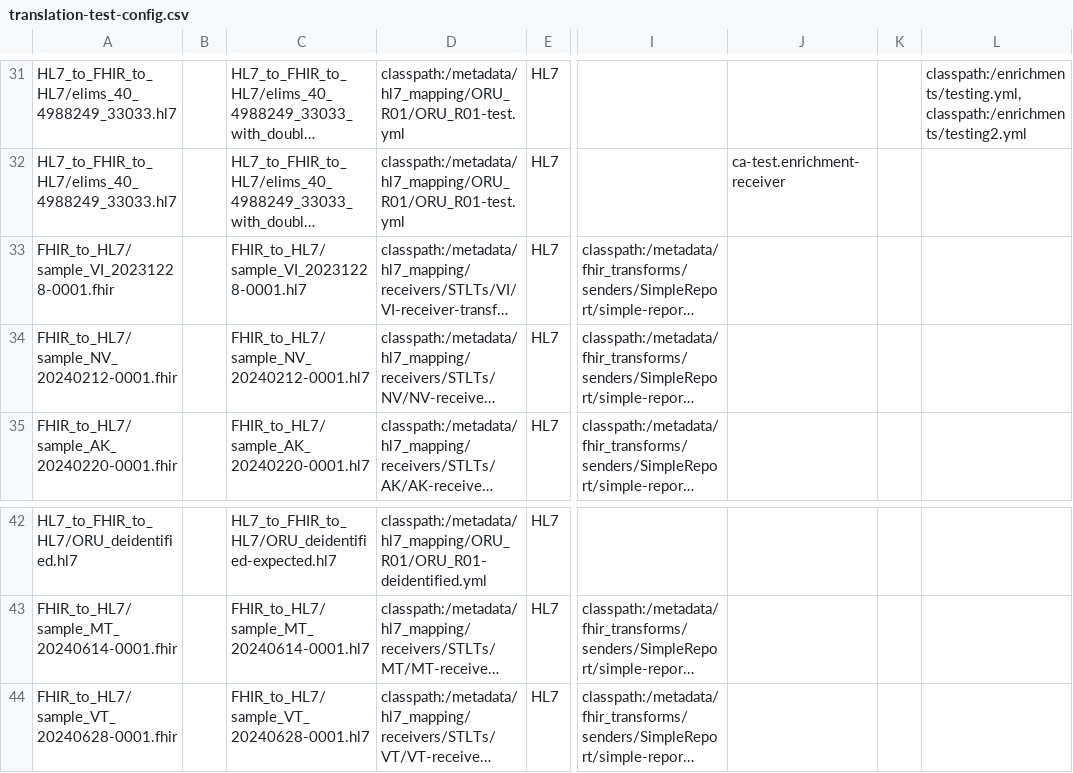
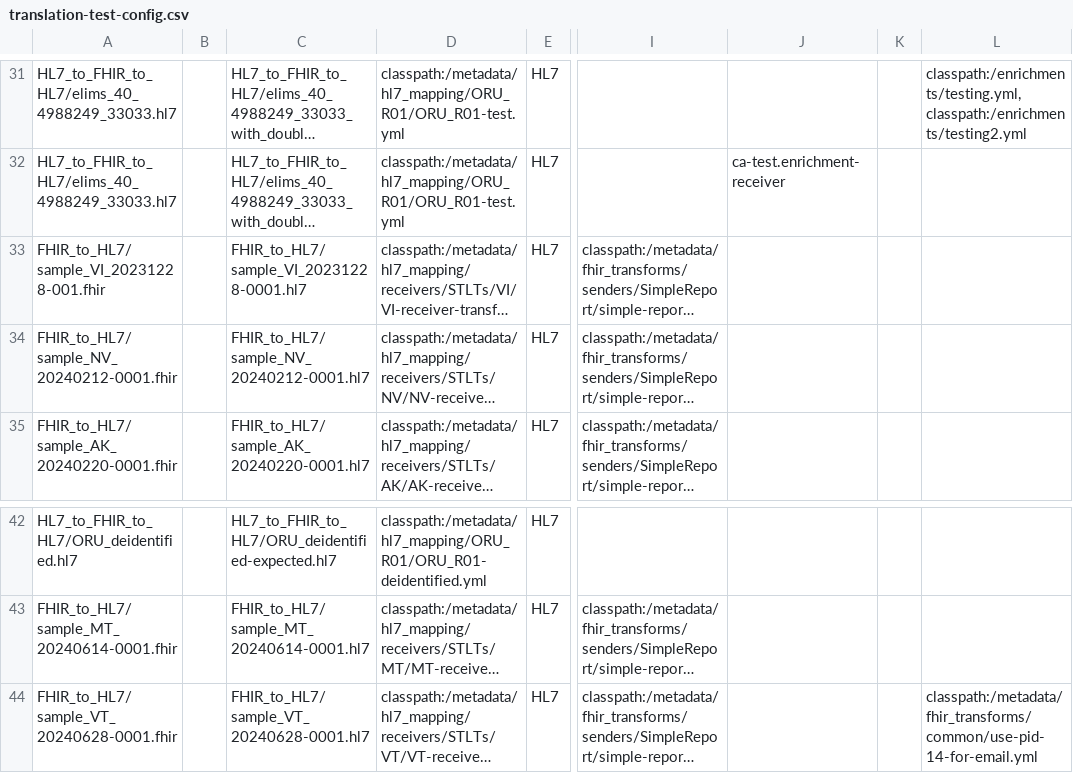
Before and after one commit to CDCgov/prime-reportstream, a CSV file: prime-router/src/testIntegration/resources/datatests/translation-test-config.csv, drawn as a sheet; only a part is shown, gaps mark what is left out; long unchanged cells end in …; the diff names each change by its address in the sheet, - before the commit and + after, or states it on an @@ line.

```diff
--- a/prime-router/src/testIntegration/resources/datatests/translation-test-config.csv
+++ b/prime-router/src/testIntegration/resources/datatests/translation-test-config.csv
-A33: FHIR_to_HL7/sample_VI_20231228-0001.fhir
+A33: FHIR_to_HL7/sample_VI_20231228-001.fhir
-L44: (empty)
+L44: classpath:/metadata/fhir_transforms/common/use-pid-14-for-email.yml
```
Also changed, not shown: 2 other files.
